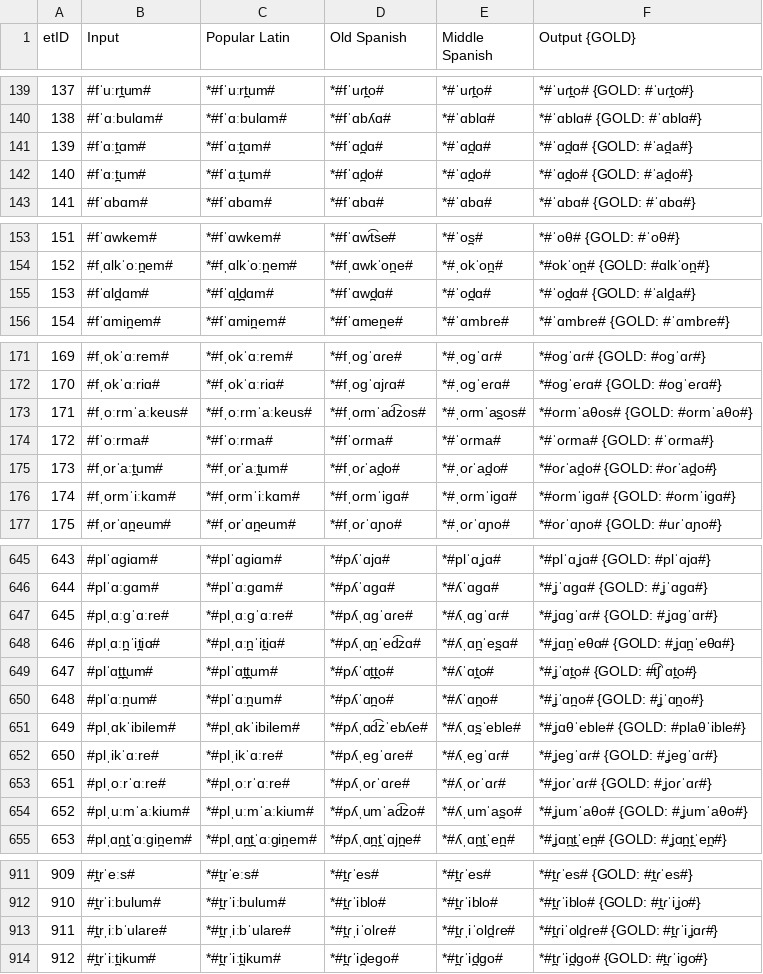
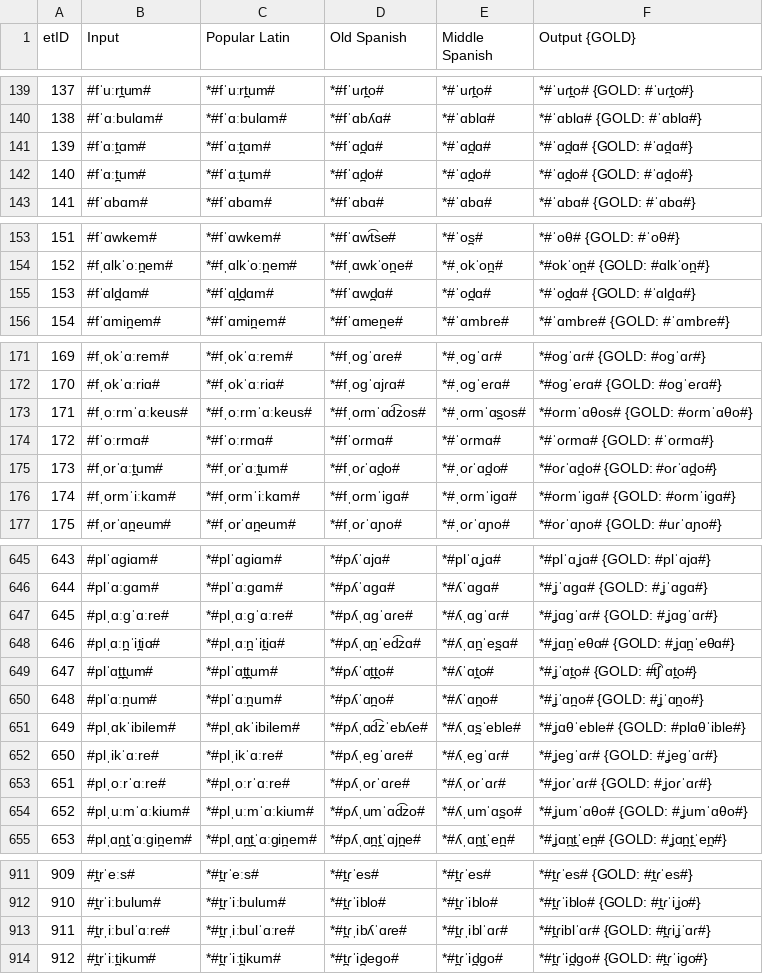
Before and after one commit to lfetting1/SpanishCFR, a CSV file: SpanishRunClayton/SpanishRunClayton_stagewise_output_graph.csv, drawn as a sheet; only a part is shown, gaps mark what is left out; the diff covers the shown part only.

```diff
--- a/SpanishRunClayton/SpanishRunClayton_stagewise_output_graph.csv
+++ b/SpanishRunClayton/SpanishRunClayton_stagewise_output_graph.csv
@@ -140,4 +140,4 @@ etID  | Input | Popular Latin | Old Spanish | Middle Spanish | Output {GOLD}
 138    | #fˈɑːbulɑm# | *#fˈɑːbulɑm# | *#fˈɑbʎɑ# | *#ˈɑblɑ# | *#ˈɑblɑ# {GOLD: #ˈɑblɑ#}
-139    | #fˈɑːt̪ɑm# | *#fˈɑːt̪ɑm# | *#fˈɑd̪ɑ# | *#ˈɑd̪ɑ# | *#ˈɑd̪ɑ# {GOLD: #ˈad̪a#}
-140    | #fˈɑːt̪um# | *#fˈɑːt̪um# | *#fˈɑd̪o# | *#ˈɑd̪o# | *#ˈɑd̪o# {GOLD: #ˈad̪o#}
+139    | #fˈɑːt̪ɑm# | *#fˈɑːt̪ɑm# | *#fˈɑd̪ɑ# | *#ˈɑd̪ɑ# | *#ˈɑd̪ɑ# {GOLD: #ˈɑd̪ɑ#}
+140    | #fˈɑːt̪um# | *#fˈɑːt̪um# | *#fˈɑd̪o# | *#ˈɑd̪o# | *#ˈɑd̪o# {GOLD: #ˈɑd̪o#}
 141    | #fˈɑbɑm# | *#fˈɑbɑm# | *#fˈɑbɑ# | *#ˈɑbɑ# | *#ˈɑbɑ# {GOLD: #ˈɑbɑ#}
@@ -154,3 +154,3 @@ etID  | Input | Popular Latin | Old Spanish | Middle Spanish | Output {GOLD}
 152    | #fˌɑlkˈoːn̪em# | *#fˌɑlkˈoːn̪em# | *#fˌɑwkˈon̪e# | *#ˌokˈon̪# | *#okˈon̪# {GOLD: #ɑlkˈon̪#}
-153    | #fˈɑld̪ɑm# | *#fˈɑl̪d̪ɑm# | *#fˈɑwd̪ɑ# | *#ˈod̪ɑ# | *#ˈod̪ɑ# {GOLD: #ˈald̪a#}
+153    | #fˈɑld̪ɑm# | *#fˈɑl̪d̪ɑm# | *#fˈɑwd̪ɑ# | *#ˈod̪ɑ# | *#ˈod̪ɑ# {GOLD: #ˈɑld̪ɑ#}
 154    | #fˈɑmin̪em# | *#fˈɑmin̪em# | *#fˈɑmen̪e# | *#ˈɑmbɾe# | *#ˈɑmbɾe# {GOLD: #ˈɑmbɾe#}
@@ -172,5 +172,5 @@ etID  | Input | Popular Latin | Old Spanish | Middle Spanish | Output {GOLD}
 170    | #fˌokˈɑːriɑ# | *#fˌokˈɑːriɑ# | *#fˌoɡˈɑjɾɑ# | *#ˌoɡˈeɾɑ# | *#oɡˈeɾɑ# {GOLD: #oɡˈeɾɑ#}
-171    | #fˌoːrmˈaːkeus# | *#fˌoːrmˈaːkeus# | *#fˌoɾmˈad͡zos# | *#ˌoɾmˈas̪os# | *#oɾmˈaθos# {GOLD: #ormˈaθo#}
-172    | #fˈoːrma# | *#fˈoːrma# | *#fˈoɾma# | *#ˈoɾma# | *#ˈoɾma# {GOLD: #ˈoɾma#}
-173    | #fˌorˈaːt̪um# | *#fˌorˈaːt̪um# | *#fˌoɾˈad̪o# | *#ˌoɾˈad̪o# | *#oɾˈad̪o# {GOLD: #oɾˈad̪o#}
+171    | #fˌoːrmˈɑːkeus# | *#fˌoːrmˈɑːkeus# | *#fˌoɾmˈɑd͡zos# | *#ˌoɾmˈɑs̪os# | *#oɾmˈɑθos# {GOLD: #oɾmˈɑθo#}
+172    | #fˈoːrmɑ# | *#fˈoːrmɑ# | *#fˈoɾmɑ# | *#ˈoɾmɑ# | *#ˈoɾmɑ# {GOLD: #ˈoɾmɑ#}
+173    | #fˌorˈɑːt̪um# | *#fˌorˈɑːt̪um# | *#fˌoɾˈɑd̪o# | *#ˌoɾˈɑd̪o# | *#oɾˈɑd̪o# {GOLD: #oɾˈɑd̪o#}
 174    | #fˌormˈiːkɑm# | *#fˌormˈiːkɑm# | *#fˌoɾmˈiɡɑ# | *#ˌoɾmˈiɡɑ# | *#oɾmˈiɡɑ# {GOLD: #oɾmˈiɡɑ#}
@@ -646,3 +646,3 @@ etID  | Input | Popular Latin | Old Spanish | Middle Spanish | Output {GOLD}
 644    | #plˈɑːɡɑm# | *#plˈɑːɡɑm# | *#pʎˈɑɡɑ# | *#ʎˈɑɡɑ# | *#ʝˈɑɡɑ# {GOLD: #ʝˈɑɡɑ#}
-645    | #plˌɑːɡˈɑːre# | *#plˌɑːɡˈɑːre# | *#pʎˌɑɡˈɑɾe# | *#ʎˌɑɡˈɑɾ# | *#ʝɑɡˈɑɾ# {GOLD: #ʝɑɡˈɑr#}
+645    | #plˌɑːɡˈɑːre# | *#plˌɑːɡˈɑːre# | *#pʎˌɑɡˈɑɾe# | *#ʎˌɑɡˈɑɾ# | *#ʝɑɡˈɑɾ# {GOLD: #ʝɑɡˈɑɾ#}
 646    | #plˌɑːn̪ˈit̪iɑ# | *#plˌɑːn̪ˈit̪iɑ# | *#pʎˌɑn̪ˈed͡zɑ# | *#ʎˌɑn̪ˈes̪ɑ# | *#ʝɑn̪ˈeθɑ# {GOLD: #ʝɑn̪ˈeθɑ#}
@@ -650,6 +650,6 @@ etID  | Input | Popular Latin | Old Spanish | Middle Spanish | Output {GOLD}
 648    | #plˈɑːn̪um# | *#plˈɑːn̪um# | *#pʎˈɑn̪o# | *#ʎˈɑn̪o# | *#ʝˈɑn̪o# {GOLD: #ʝˈɑn̪o#}
-649    | #plˌɑkˈibilem# | *#plˌɑkˈibilem# | *#pʎˌɑd͡zˈebʎe# | *#ʎˌɑs̪ˈeble# | *#ʝɑθˈeble# {GOLD: #plaθˈible#}
+649    | #plˌɑkˈibilem# | *#plˌɑkˈibilem# | *#pʎˌɑd͡zˈebʎe# | *#ʎˌɑs̪ˈeble# | *#ʝɑθˈeble# {GOLD: #plɑθˈible#}
 650    | #plˌikˈɑːre# | *#plˌikˈɑːre# | *#pʎˌeɡˈɑɾe# | *#ʎˌeɡˈɑɾ# | *#ʝeɡˈɑɾ# {GOLD: #ʝeɡˈɑɾ#}
 651    | #plˌoːrˈɑːre# | *#plˌoːrˈɑːre# | *#pʎˌoɾˈɑɾe# | *#ʎˌoɾˈɑɾ# | *#ʝoɾˈɑɾ# {GOLD: #ʝoɾˈɑɾ#}
-652    | #plˌuːmˈaːkium# | *#plˌuːmˈaːkium# | *#pʎˌumˈad͡zo# | *#ʎˌumˈas̪o# | *#ʝumˈaθo# {GOLD: #ʝumˈaθo#}
+652    | #plˌuːmˈɑːkium# | *#plˌuːmˈɑːkium# | *#pʎˌumˈɑd͡zo# | *#ʎˌumˈɑs̪o# | *#ʝumˈɑθo# {GOLD: #ʝumˈɑθo#}
 653    | #plˌɑn̪t̪ˈɑːɡin̪em# | *#plˌɑn̪t̪ˈɑːɡin̪em# | *#pʎˌɑn̪t̪ˈɑjn̪e# | *#ʎˌɑn̪t̪ˈen̪# | *#ʝɑn̪t̪ˈen̪# {GOLD: #ʝɑn̪t̪ˈen̪#}
@@ -912,3 +912,3 @@ etID  | Input | Popular Latin | Old Spanish | Middle Spanish | Output {GOLD}
 910    | #t̪rˈiːbulum# | *#t̪rˈiːbulum# | *#t̪ɾˈiblo# | *#t̪ɾˈiblo# | *#t̪ɾˈiblo# {GOLD: #t̪ɾˈiʝo#}
-911    | #t̪rˌiːbˈulare# | *#t̪rˌiːbˈulare# | *#t̪ɾˌiˈolɾe# | *#t̪ɾˌiˈold̪ɾe# | *#t̪ɾiˈold̪ɾe# {GOLD: #t̪ɾˈiʝɑɾ#}
+911    | #t̪rˌiːbulˈɑːre# | *#t̪rˌiːbulˈɑːre# | *#t̪ɾˌibʎˈɑɾe# | *#t̪ɾˌiblˈɑɾ# | *#t̪ɾiblˈɑɾ# {GOLD: #t̪ɾiʝˈɑɾ#}
 912    | #t̪rˈiːt̪ikum# | *#t̪rˈiːt̪ikum# | *#t̪ɾˈid̪eɡo# | *#t̪ɾˈid̪ɡo# | *#t̪ɾˈid̪ɡo# {GOLD: #t̪ɾˈiɡo#}
```
Also changed, not shown: 3 edited cells elsewhere in this file, SpanishRunClayton/SpanishRunClayton_rulewise_output_graph.csv, SpanishRunClayton/resultEditDistances.csv, 16 other files.
